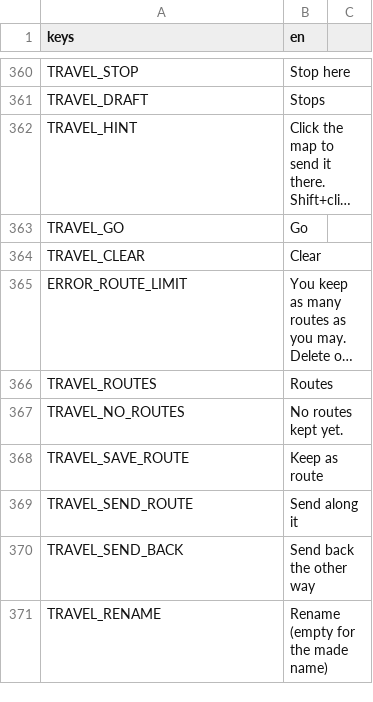
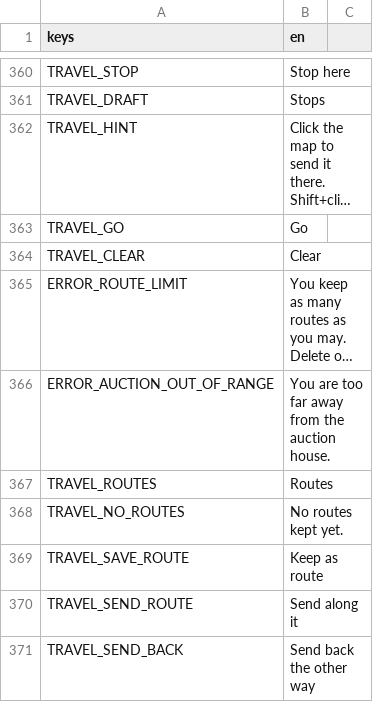
Before and after one commit to tfelix/bestia-behemoth, a CSV file: bestia-client/src/Localization/general.csv, drawn as a sheet; only a part is shown, gaps mark what is left out; the shorter side is filled out with more unchanged rows; long unchanged cells end in …; the diff names each change by its address in the sheet, - before the commit and + after, or states it on an @@ line.

```diff
--- a/bestia-client/src/Localization/general.csv
+++ b/bestia-client/src/Localization/general.csv
+row 366: ERROR_AUCTION_OUT_OF_RANGE | You are too far away from the auction house.
```
Also changed, not shown: bestia-client/src/Localization/dialogs.csv, 18 other files.
